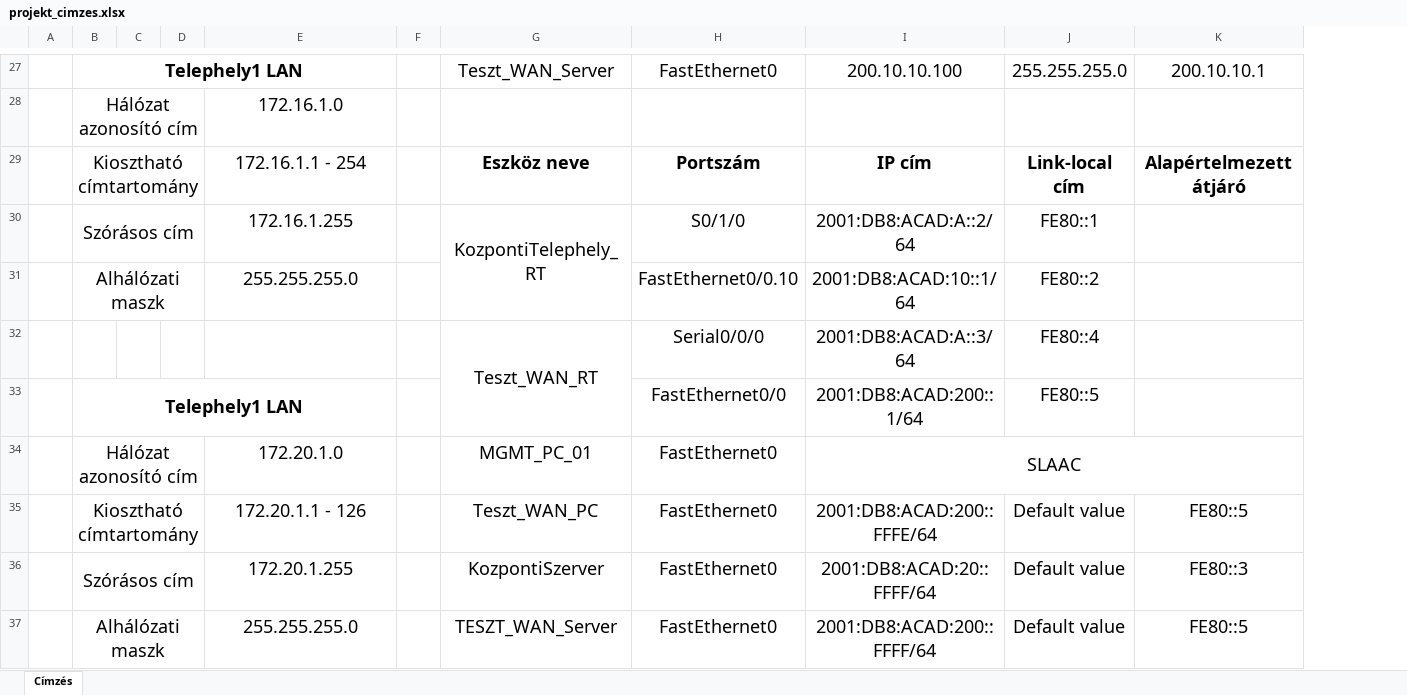
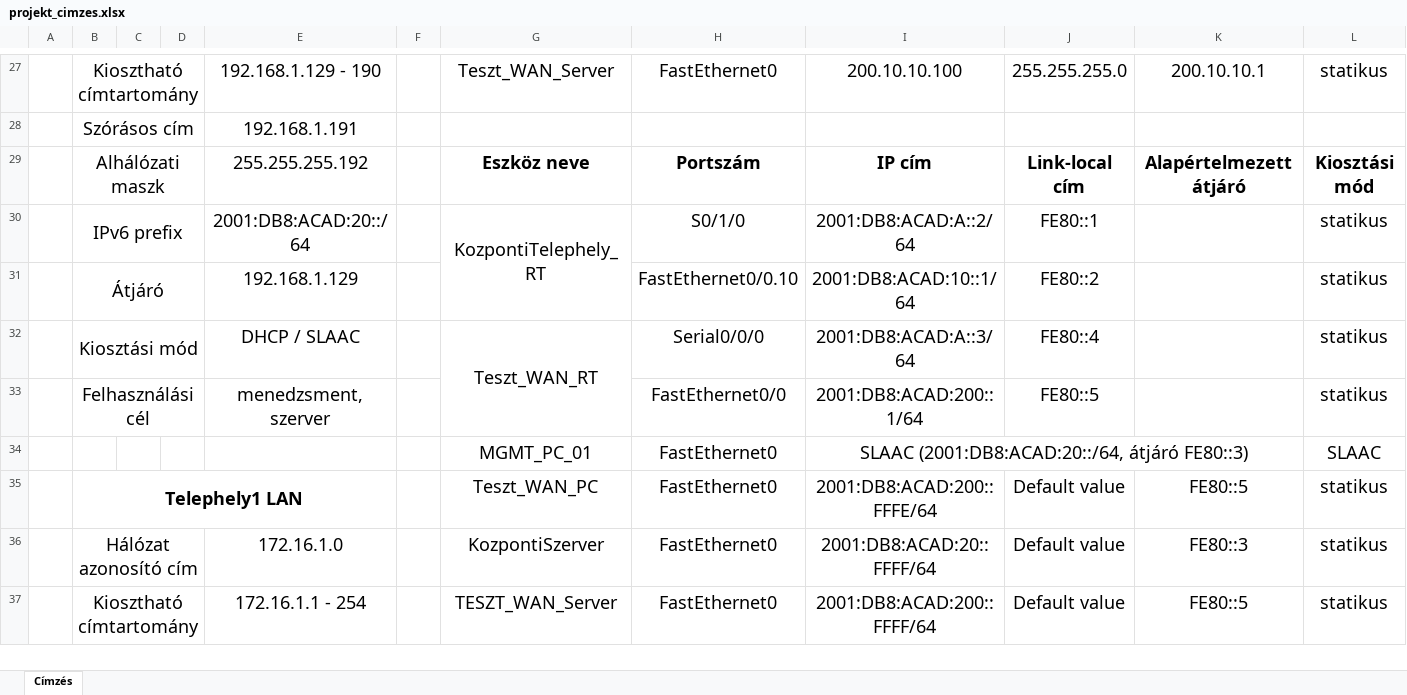
Before and after one commit to Docce/HT_Projekt, an Excel workbook: projekt_cimzes.xlsx, sheet Címzés, drawn as a sheet; only a part is shown, gaps mark what is left out; values as stored, in another font and other column widths than the file's, no borders; removed rows and columns are numbered as before the commit, all else as after; the diff covers the shown part only; the diff names each change by its address in the sheet, - before the commit and + after, or states it on an @@ line.

```diff
--- a/projekt_cimzes.xlsx (sheet Címzés)
+++ b/projekt_cimzes.xlsx (sheet Címzés)
+column L, row 27: statikus; rows 29-33: Kiosztási mód | statikus | statikus | statikus | statikus; rows 35-37: all statikus
-B27: Telephely1 LAN
+B27: Kiosztható címtartomány
-B27 bold: on
+B27 bold: off
-B27:E27 merged
+B27:D27 merged
-E27: (empty)
+E27: 192.168.1.129 - 190
-row 28:  | Hálózat azonosító cím |  |  | 172.16.1.0
+row 28:  | Szórásos cím |  |  | 192.168.1.191
-B29: Kiosztható címtartomány
+B29: Alhálózati maszk
-E29: 172.16.1.1 - 254
+E29: 255.255.255.192
-B30: Szórásos cím
+B30: IPv6 prefix
-E30: 172.16.1.255
+E30: 2001:DB8:ACAD:20::/64
-B31: Alhálózati maszk
+B31: Átjáró
-E31: 255.255.255.0
+E31: 192.168.1.129
-B32: (empty)
+B32: Kiosztási mód
+B32:D32 merged
-E32: (empty)
+E32: DHCP / SLAAC
-B33: Telephely1 LAN
+B33: Felhasználási cél
-B33 bold: on
+B33 bold: off
-B33:E33 merged
+B33:D33 merged
-E33: (empty)
+E33: menedzsment, szerver
-row 34:  | Hálózat azonosító cím |  |  | 172.20.1.0 |  | MGMT_PC_01 | FastEthernet0 | SLAAC
+row 34:  |  |  |  |  |  | MGMT_PC_01 | FastEthernet0 | SLAAC (2001:DB8:ACAD:20::/64, átjáró FE80::3) |  |  | SLAAC
-B35: Kiosztható címtartomány
+B35: Telephely1 LAN
-B35 bold: off
+B35 bold: on
-B35:D35 merged
+B35:E35 merged
-E35: 172.20.1.1 - 126
+E35: (empty)
-B36: Szórásos cím
+B36: Hálózat azonosító cím
-E36: 172.20.1.255
+E36: 172.16.1.0
-B37: Alhálózati maszk
+B37: Kiosztható címtartomány
-E37: 255.255.255.0
+E37: 172.16.1.1 - 254
```
Also changed, not shown: 51 added rows, 5 removed rows, 33 edited cells, cell formats and merged cells elsewhere in this sheet, 3 other files.
